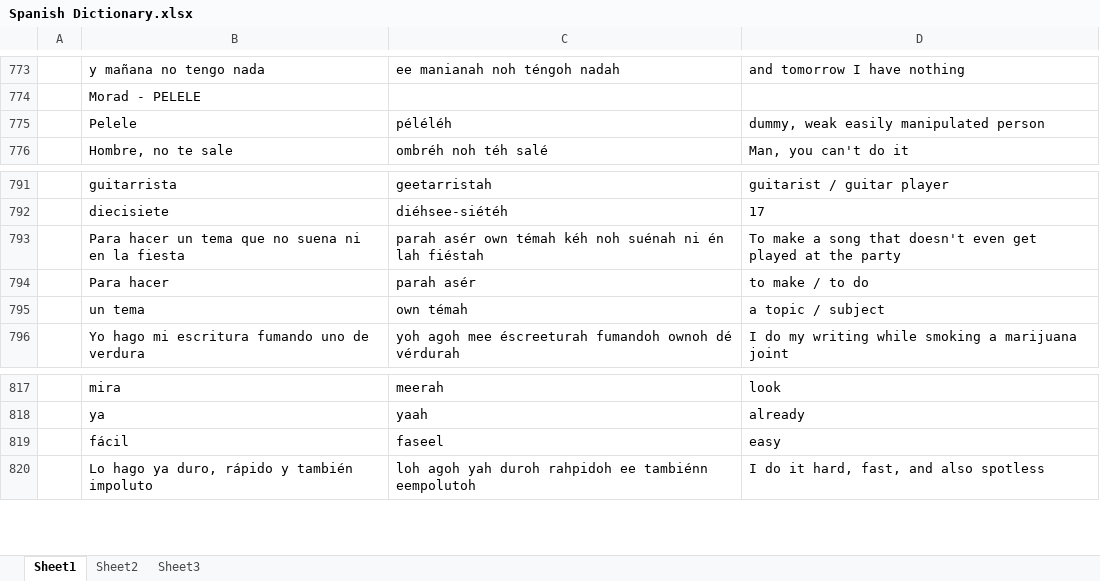
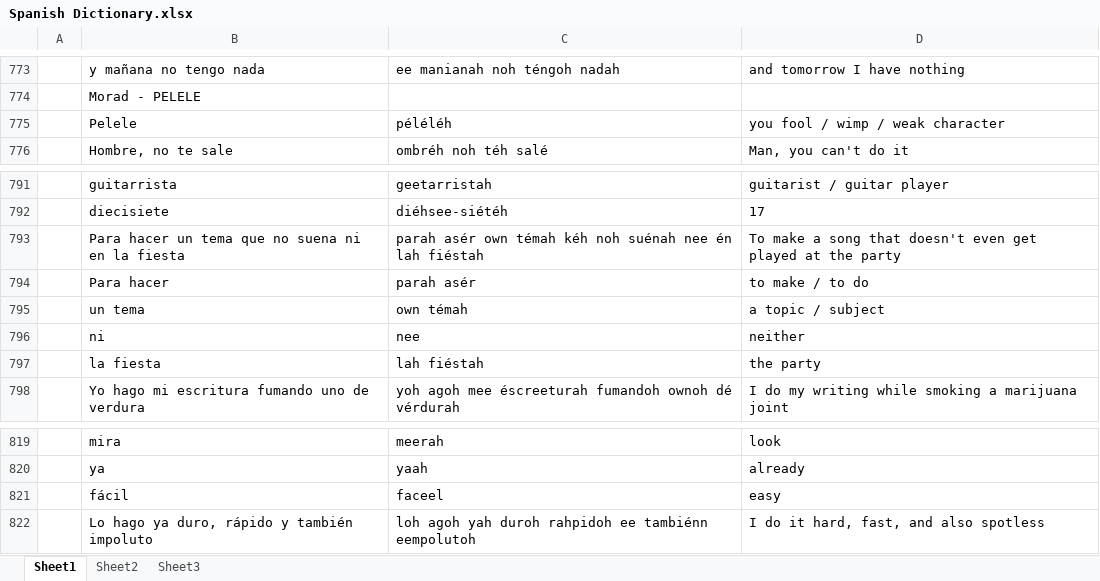
Before and after one commit to amkhal2/spanish, an Excel workbook: Spanish Dictionary.xlsx, sheet Sheet1, drawn as a sheet; only a part is shown, gaps mark what is left out; values as stored, in another font and other column widths than the file's, no borders; conditional formats not drawn; addresses are those after the commit; the diff covers the shown part only; the diff names each change by its address in the sheet, - before the commit and + after, or states it on an @@ line.

```diff
--- a/Spanish Dictionary.xlsx (sheet Sheet1)
+++ b/Spanish Dictionary.xlsx (sheet Sheet1)
-D775: dummy, weak easily manipulated person
+D775: you fool / wimp / weak character
-C793: …noh suénah ni én lah…
+C793: …noh suénah nee én lah…
+row 796:  | ni | nee | neither
+row 797:  | la fiesta | lah fiéstah | the party
-C821: faseel
+C821: faceel
```
Also changed, not shown: 40 added rows, 10 edited cells and cell formats elsewhere in this sheet, 1 other file.
